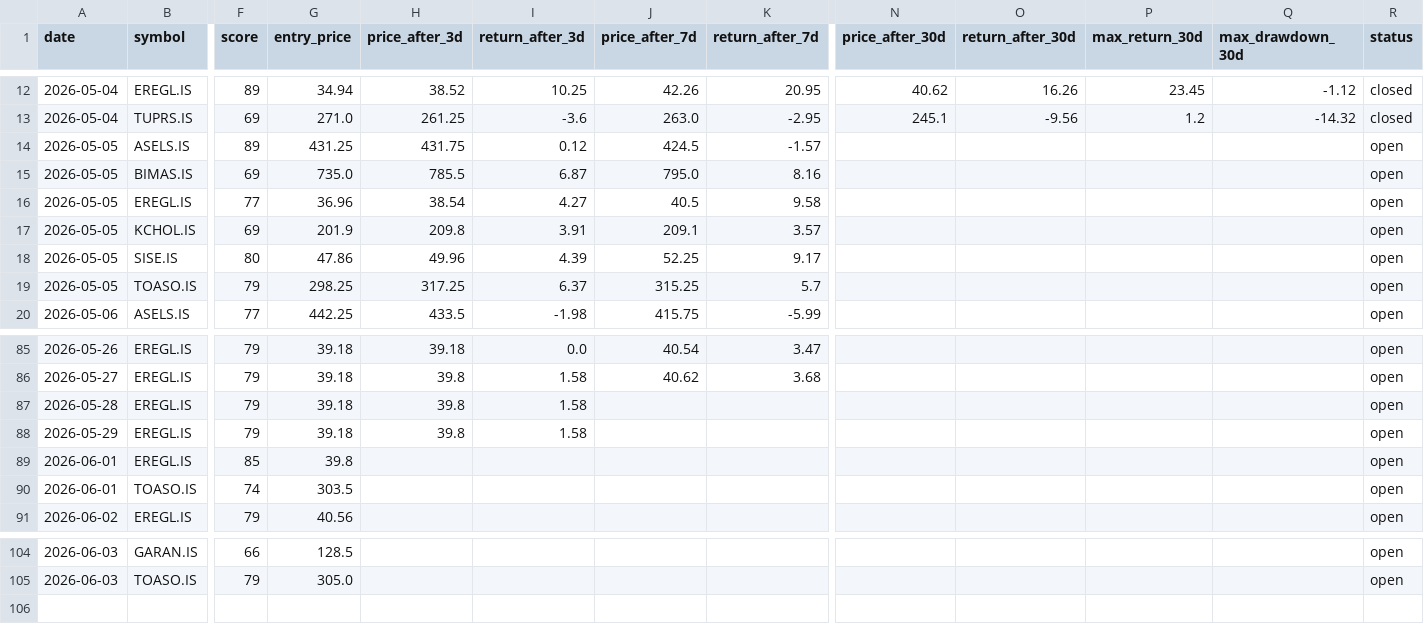
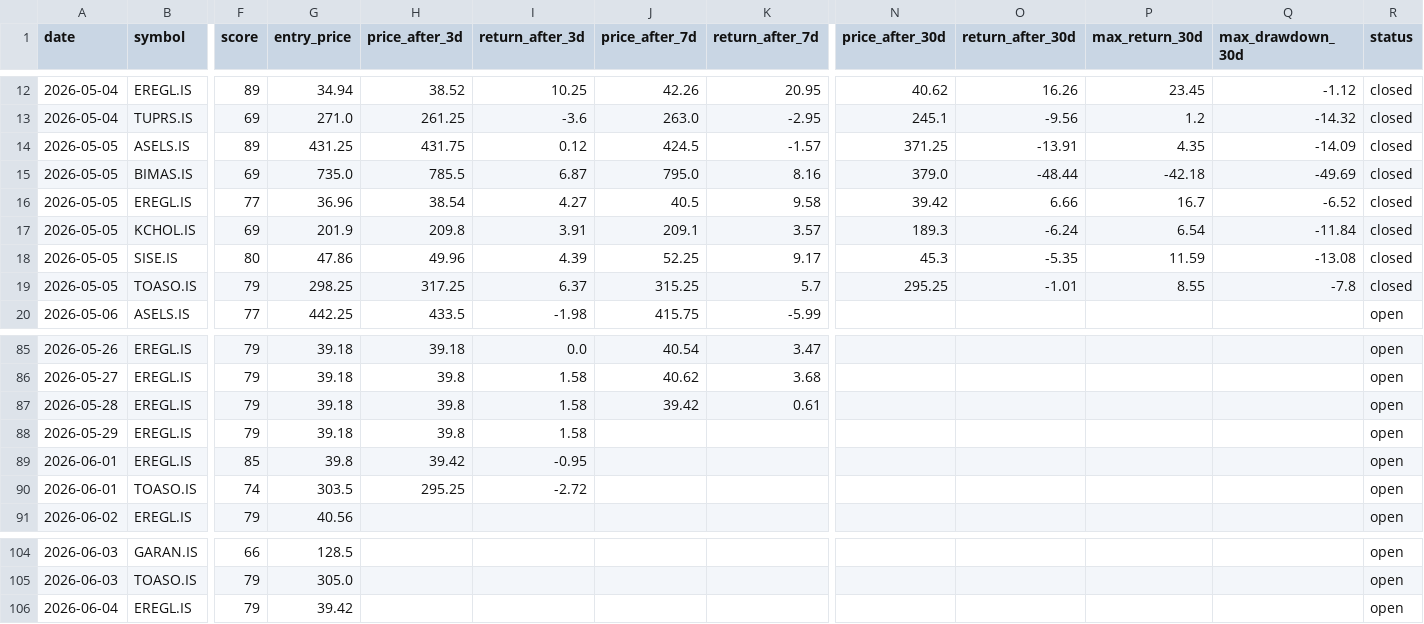
Before and after one commit to semreerol/BistTraderBot, a CSV file: data/signals_history.csv, drawn as a sheet; only a part is shown, gaps mark what is left out; rows hold the shown columns only; the diff covers the shown part only; the diff names each change by its address in the sheet, - before the commit and + after, or states it on an @@ line.

```diff
--- a/data/signals_history.csv
+++ b/data/signals_history.csv
-N14 (price_after_30d): (empty)
+N14 (price_after_30d): 371.25
-O14 (return_after_30d): (empty)
+O14 (return_after_30d): -13.91
-P14 (max_return_30d): (empty)
+P14 (max_return_30d): 4.35
-Q14 (max_drawdown_30d): (empty)
+Q14 (max_drawdown_30d): -14.09
-R14:R19 (status): open
+R14:R19 (status): closed
-N15 (price_after_30d): (empty)
+N15 (price_after_30d): 379.0
-O15 (return_after_30d): (empty)
+O15 (return_after_30d): -48.44
-P15 (max_return_30d): (empty)
+P15 (max_return_30d): -42.18
-Q15 (max_drawdown_30d): (empty)
+Q15 (max_drawdown_30d): -49.69
-N16 (price_after_30d): (empty)
+N16 (price_after_30d): 39.42
-O16 (return_after_30d): (empty)
+O16 (return_after_30d): 6.66
-P16 (max_return_30d): (empty)
+P16 (max_return_30d): 16.7
-Q16 (max_drawdown_30d): (empty)
+Q16 (max_drawdown_30d): -6.52
-N17 (price_after_30d): (empty)
+N17 (price_after_30d): 189.3
-O17 (return_after_30d): (empty)
+O17 (return_after_30d): -6.24
-P17 (max_return_30d): (empty)
+P17 (max_return_30d): 6.54
-Q17 (max_drawdown_30d): (empty)
+Q17 (max_drawdown_30d): -11.84
-N18 (price_after_30d): (empty)
+N18 (price_after_30d): 45.3
-O18 (return_after_30d): (empty)
+O18 (return_after_30d): -5.35
-P18 (max_return_30d): (empty)
+P18 (max_return_30d): 11.59
-Q18 (max_drawdown_30d): (empty)
+Q18 (max_drawdown_30d): -13.08
-N19 (price_after_30d): (empty)
+N19 (price_after_30d): 295.25
-O19 (return_after_30d): (empty)
+O19 (return_after_30d): -1.01
-P19 (max_return_30d): (empty)
+P19 (max_return_30d): 8.55
-Q19 (max_drawdown_30d): (empty)
+Q19 (max_drawdown_30d): -7.8
-J87 (price_after_7d): (empty)
+J87 (price_after_7d): 39.42
-K87 (return_after_7d): (empty)
+K87 (return_after_7d): 0.61
-H89 (price_after_3d): (empty)
+H89 (price_after_3d): 39.42
-I89 (return_after_3d): (empty)
+I89 (return_after_3d): -0.95
-H90 (price_after_3d): (empty)
+H90 (price_after_3d): 295.25
-I90 (return_after_3d): (empty)
+I90 (return_after_3d): -2.72
+row 106: 2026-06-04 | EREGL.IS | 79 | 39.42 |  |  |  |  |  |  |  |  | open
```
Also changed, not shown: 4 edited cells elsewhere in this file.
